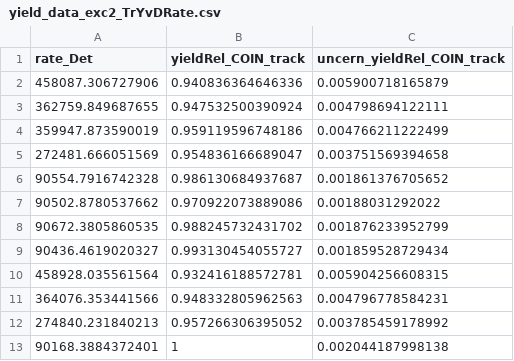
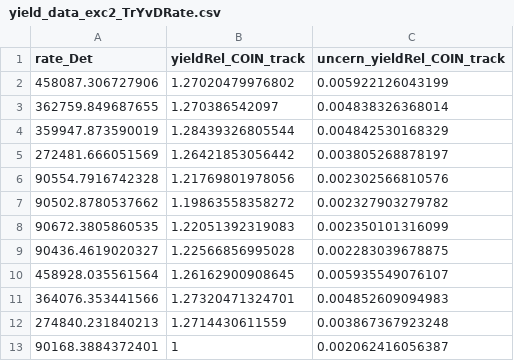
Before and after one commit to JeffersonLab/UTIL_PION, a CSV file: scripts/luminosity/OUTPUTS/ExclusiveLumi/yield_data_exc2_TrYvDRate.csv, drawn as a sheet.

```diff
--- a/scripts/luminosity/OUTPUTS/ExclusiveLumi/yield_data_exc2_TrYvDRate.csv
+++ b/scripts/luminosity/OUTPUTS/ExclusiveLumi/yield_data_exc2_TrYvDRate.csv
@@ -1,13 +1,13 @@
 rate_Det,yieldRel_COIN_track,uncern_yieldRel_COIN_track
-458087.306727906,0.940836364646336,0.005900718165879
-362759.849687655,0.947532500390924,0.004798694122111
-359947.873590019,0.959119596748186,0.004766211222499
-272481.666051569,0.954836166689047,0.003751569394658
-90554.7916742328,0.986130684937687,0.001861376705652
-90502.8780537662,0.970922073889086,0.00188031292022
-90672.3805860535,0.988245732431702,0.001876233952799
-90436.4619020327,0.993130454055727,0.001859528729434
-458928.035561564,0.932416188572781,0.005904256608315
-364076.353441566,0.948332805962563,0.004796778584231
-274840.231840213,0.957266306395052,0.003785459178992
-90168.3884372401,1,0.002044187998138
+458087.306727906,1.27020479976802,0.005922126043199
+362759.849687655,1.270386542097,0.004838326368014
+359947.873590019,1.28439326805544,0.004842530168329
+272481.666051569,1.26421853056442,0.003805268878197
+90554.7916742328,1.21769801978056,0.002302566810576
+90502.8780537662,1.19863558358272,0.002327903279782
+90672.3805860535,1.22051392319083,0.002350101316099
+90436.4619020327,1.22566856995028,0.002283039678875
+458928.035561564,1.26162900908645,0.005935549076107
+364076.353441566,1.27320471324701,0.004852609094983
+274840.231840213,1.2714430611559,0.003867367923248
+90168.3884372401,1,0.002062416056387
```
Also changed, not shown: scripts/luminosity/OUTPUTS/ExclusiveLumi/yield_data_exc2_TrYvHRate.csv, scripts/luminosity/OUTPUTS/ExclusiveLumi/yield_data_exc2_TrYvPRate.csv, 27 other files.
